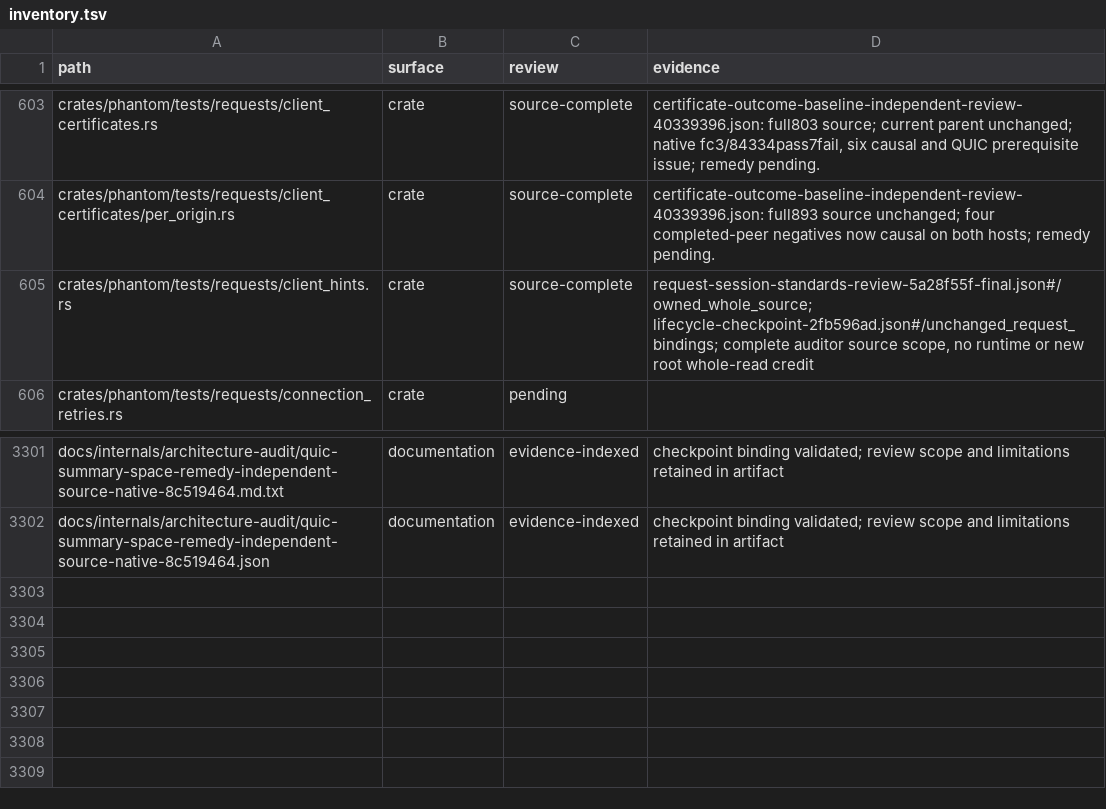
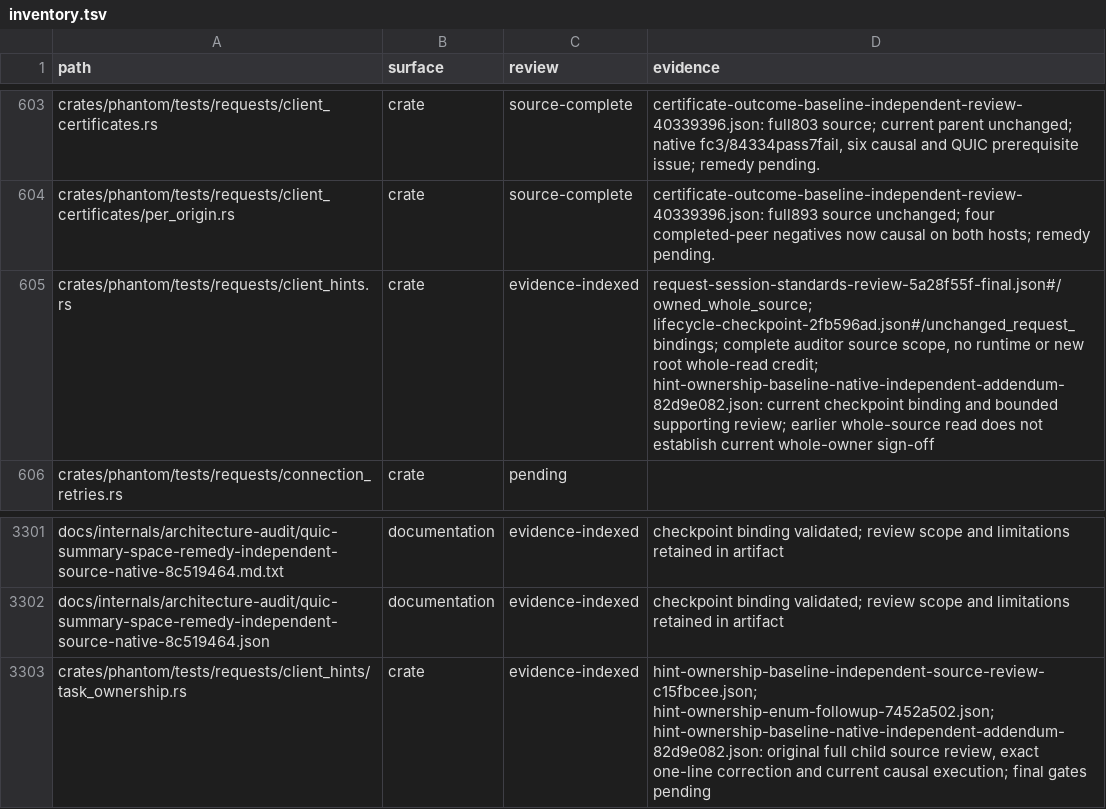
Before and after one commit to bywayhq/phantom, a TSV file: docs/internals/architecture-audit/inventory.tsv, drawn as a sheet; only a part is shown, gaps mark what is left out.

Commit message:
docs(audit): record causal hint ownership failures

```diff
--- a/docs/internals/architecture-audit/inventory.tsv
+++ b/docs/internals/architecture-audit/inventory.tsv
@@ -604,3 +604,3 @@ crates/phantom/tests/requests/client_certificates.rs	crate	source-complete	certi
 crates/phantom/tests/requests/client_certificates/per_origin.rs	crate	source-complete	certificate-outcome-baseline-independent-review-40339396.json: full893 source unchanged; four completed-peer negatives now causal on both hosts; remedy pending.
-crates/phantom/tests/requests/client_hints.rs	crate	source-complete	request-session-standards-review-5a28f55f-final.json#/owned_whole_source; lifecycle-checkpoint-2fb596ad.json#/unchanged_request_bindings; complete auditor source scope, no runtime or new root whole-read credit
+crates/phantom/tests/requests/client_hints.rs	crate	evidence-indexed	request-session-standards-review-5a28f55f-final.json#/owned_whole_source; lifecycle-checkpoint-2fb596ad.json#/unchanged_request_bindings; complete auditor source scope, no runtime or new root whole-read credit; hint-ownership-baseline-native-independent-addendum-82d9e082.json: current checkpoint binding and bounded supporting review; earlier whole-source read does not establish current whole-owner sign-off
 crates/phantom/tests/requests/connection_retries.rs	crate	pending	
@@ -3302 +3302,2 @@ docs/internals/architecture-audit/quic-summary-space-remedy-independent-source-n
 docs/internals/architecture-audit/quic-summary-space-remedy-independent-source-native-8c519464.json	documentation	evidence-indexed	checkpoint binding validated; review scope and limitations retained in artifact
+crates/phantom/tests/requests/client_hints/task_ownership.rs	crate	evidence-indexed	hint-ownership-baseline-independent-source-review-c15fbcee.json; hint-ownership-enum-followup-7452a502.json; hint-ownership-baseline-native-independent-addendum-82d9e082.json: original full child source review, exact one-line correction and current causal execution; final gates pending
```
Also changed, not shown: 6 other files.
